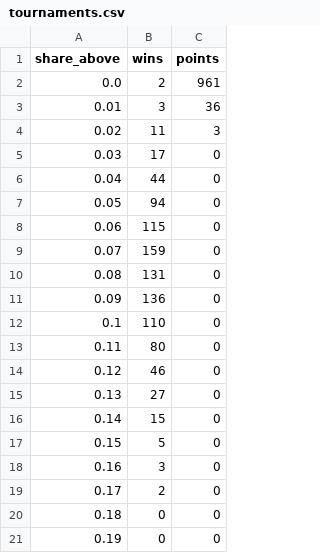
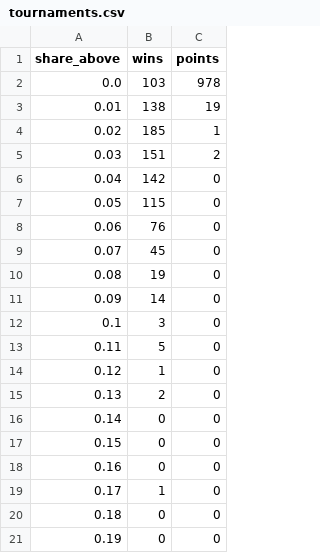
Before and after one commit to danielk927/maroon-capital-challenge-2026, a CSV file: results/figure_data/tournaments.csv, drawn as a sheet; only a part is shown.

```diff
--- a/results/figure_data/tournaments.csv
+++ b/results/figure_data/tournaments.csv
@@ -1,20 +1,20 @@
 share_above,wins,points
-0.0,2,961
-0.01,3,36
-0.02,11,3
-0.03,17,0
-0.04,44,0
-0.05,94,0
-0.06,115,0
-0.07,159,0
-0.08,131,0
-0.09,136,0
-0.1,110,0
-0.11,80,0
-0.12,46,0
-0.13,27,0
-0.14,15,0
-0.15,5,0
-0.16,3,0
-0.17,2,0
+0.0,103,978
+0.01,138,19
+0.02,185,1
+0.03,151,2
+0.04,142,0
+0.05,115,0
+0.06,76,0
+0.07,45,0
+0.08,19,0
+0.09,14,0
+0.1,3,0
+0.11,5,0
+0.12,1,0
+0.13,2,0
+0.14,0,0
+0.15,0,0
+0.16,0,0
+0.17,1,0
 0.18,0,0
```
Also changed, not shown: results/figure_data/candidates.csv, 9 other files.
